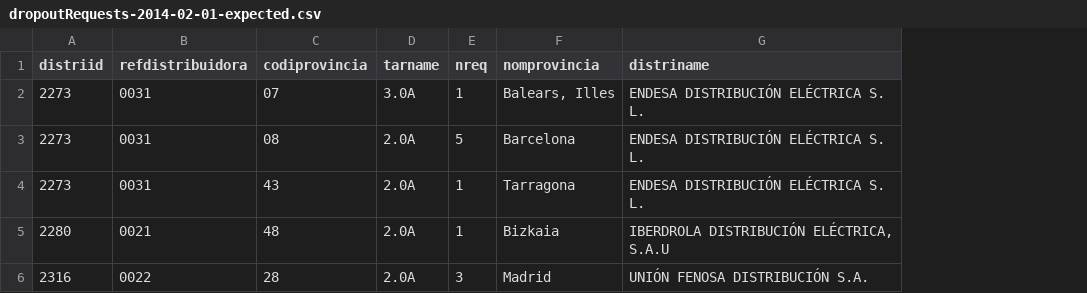
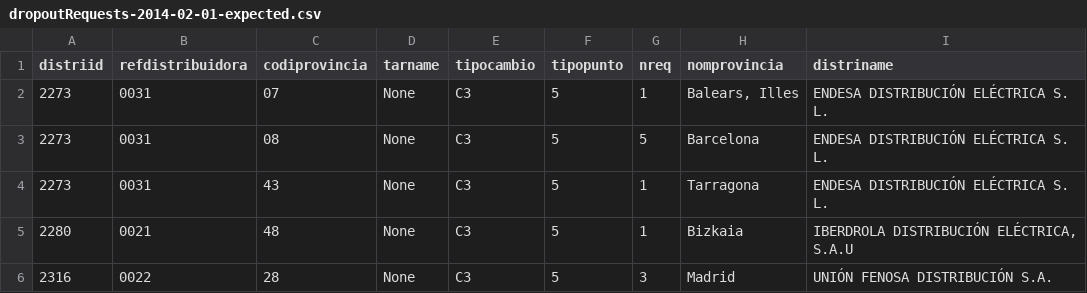
Before and after one commit to Som-Energia/informe-ocsum, a CSV file: b2bdata/dropoutRequests-2014-02-01-expected.csv, drawn as a sheet; only a part is shown; the diff names each change by its address in the sheet, - before the commit and + after, or states it on an @@ line.

```diff
--- a/b2bdata/dropoutRequests-2014-02-01-expected.csv
+++ b/b2bdata/dropoutRequests-2014-02-01-expected.csv
+column E (tipocambio), rows 2-6: all C3
+column F (tipopunto), rows 2-6: all 5
-D2 (tarname): 3.0A
+D2 (tarname): None
-D3:D6 (tarname): 2.0A
+D3:D6 (tarname): None
```
Also changed, not shown: b2bdata/cancelledRequests-2014-02-01-expected.csv, b2bdata/dropoutRequests-2014-06-01-expected.csv, 4 other files.
